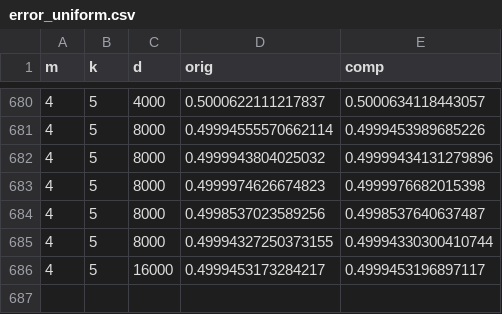
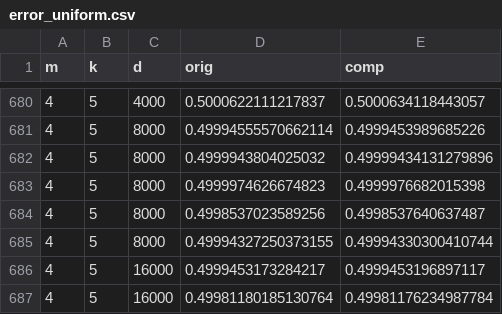
Before and after one commit to WHY-David/moment_compression, a CSV file: error_scaling/error_uniform.csv, drawn as a sheet; only a part is shown, gaps mark what is left out; the diff names each change by its address in the sheet, - before the commit and + after, or states it on an @@ line.

```diff
--- a/error_scaling/error_uniform.csv
+++ b/error_scaling/error_uniform.csv
+row 687: 4 | 5 | 16000 | 0.49981180185130764 | 0.49981176234987784
```
